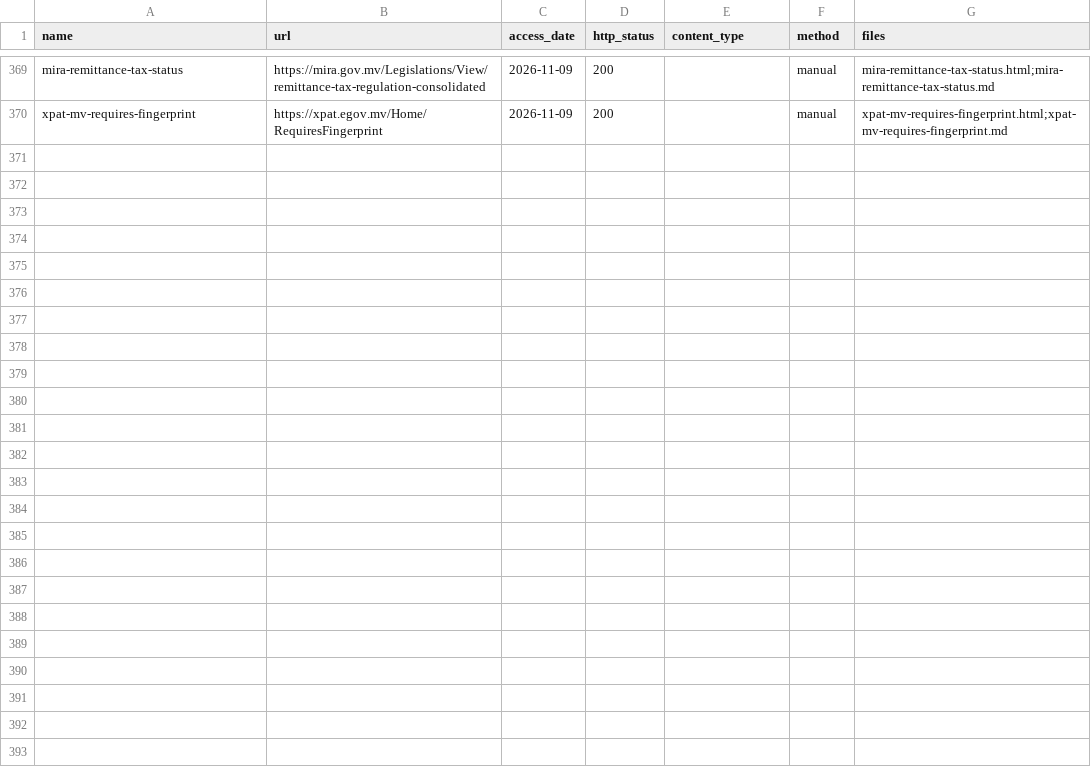
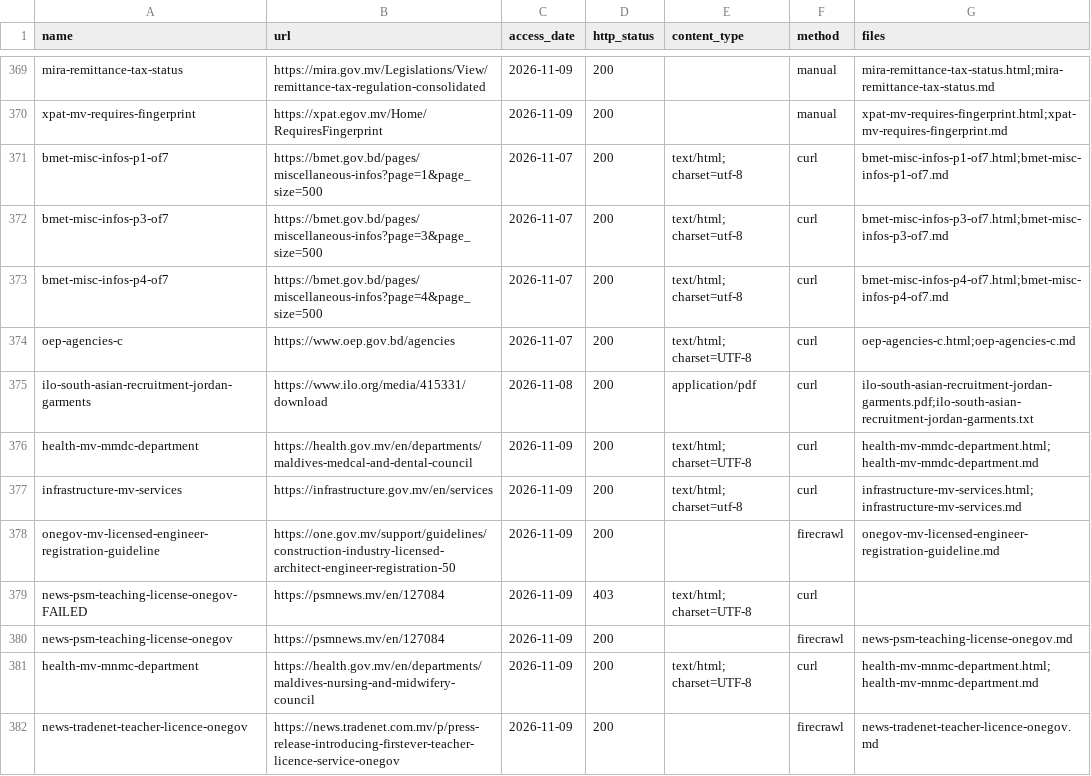
Before and after one commit to FiazAbrar/bsaisl-migration-knowledge-base, a CSV file: countries/maldives/sources/_fetchlog.csv, drawn as a sheet; only a part is shown, gaps mark what is left out.

```diff
--- a/countries/maldives/sources/_fetchlog.csv
+++ b/countries/maldives/sources/_fetchlog.csv
@@ -370 +370,13 @@ mira-remittance-tax-status,https://mira.gov.mv/Legislations/View/remittance-tax-
 xpat-mv-requires-fingerprint,https://xpat.egov.mv/Home/RequiresFingerprint,2026-11-09,200,,manual,xpat-mv-requires-fingerprint.html;xpat-mv-requires-fingerprint.md
+bmet-misc-infos-p1-of7,https://bmet.gov.bd/pages/miscellaneous-infos?page=1&page_size=500,2026-11-07,200,text/html; charset=utf-8,curl,bmet-misc-infos-p1-of7.html;bmet-misc-infos-p1-of7.md
+bmet-misc-infos-p3-of7,https://bmet.gov.bd/pages/miscellaneous-infos?page=3&page_size=500,2026-11-07,200,text/html; charset=utf-8,curl,bmet-misc-infos-p3-of7.html;bmet-misc-infos-p3-of7.md
+bmet-misc-infos-p4-of7,https://bmet.gov.bd/pages/miscellaneous-infos?page=4&page_size=500,2026-11-07,200,text/html; charset=utf-8,curl,bmet-misc-infos-p4-of7.html;bmet-misc-infos-p4-of7.md
+oep-agencies-c,https://www.oep.gov.bd/agencies,2026-11-07,200,text/html; charset=UTF-8,curl,oep-agencies-c.html;oep-agencies-c.md
+ilo-south-asian-recruitment-jordan-garments,https://www.ilo.org/media/415331/download,2026-11-08,200,application/pdf,curl,ilo-south-asian-recruitment-jordan-garments.pdf;ilo-south-asian-recruitment-jordan-garments.txt
+health-mv-mmdc-department,https://health.gov.mv/en/departments/maldives-medcal-and-dental-council,2026-11-09,200,text/html; charset=UTF-8,curl,health-mv-mmdc-department.html;health-mv-mmdc-department.md
+infrastructure-mv-services,https://infrastructure.gov.mv/en/services,2026-11-09,200,text/html; charset=utf-8,curl,infrastructure-mv-services.html;infrastructure-mv-services.md
+onegov-mv-licensed-engineer-registration-guideline,https://one.gov.mv/support/guidelines/construction-industry-licensed-architect-engineer-registration-50,2026-11-09,200,,firecrawl,onegov-mv-licensed-engineer-registration-guideline.md
+news-psm-teaching-license-onegov-FAILED,https://psmnews.mv/en/127084,2026-11-09,403,text/html; charset=UTF-8,curl,
+news-psm-teaching-license-onegov,https://psmnews.mv/en/127084,2026-11-09,200,,firecrawl,news-psm-teaching-license-onegov.md
+health-mv-mnmc-department,https://health.gov.mv/en/departments/maldives-nursing-and-midwifery-council,2026-11-09,200,text/html; charset=UTF-8,curl,health-mv-mnmc-department.html;health-mv-mnmc-department.md
+news-tradenet-teacher-licence-onegov,https://news.tradenet.com.mv/p/press-release-introducing-firstever-teacher-licence-service-onegov,2026-11-09,200,,firecrawl,news-tradenet-teacher-licence-onegov.md
```
Also changed, not shown: countries/maldives/sources.csv, 28 other files.
